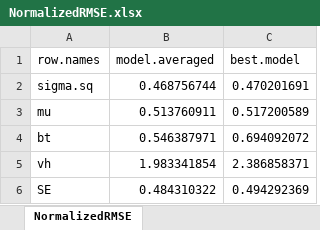
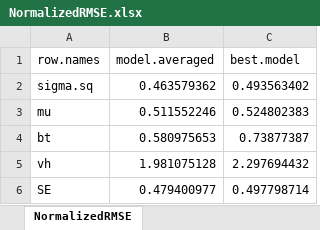
Before and after one commit to bomeara/BMhyb_paper_analyses, an Excel workbook: condor_approach/NormalizedRMSE.xlsx, sheet NormalizedRMSE, drawn as a sheet; values as stored, in another font and other column widths than the file's, no borders; table styles not drawn; the diff names each change by its address in the sheet, - before the commit and + after, or states it on an @@ line.

```diff
--- a/condor_approach/NormalizedRMSE.xlsx (sheet NormalizedRMSE)
+++ b/condor_approach/NormalizedRMSE.xlsx (sheet NormalizedRMSE)
-B2 (model.averaged): 0.468756744
+B2 (model.averaged): 0.463579362
-C2 (best.model): 0.470201691
+C2 (best.model): 0.493563402
-B3 (model.averaged): 0.513760911
+B3 (model.averaged): 0.511552246
-C3 (best.model): 0.517200589
+C3 (best.model): 0.524802383
-B4 (model.averaged): 0.546387971
+B4 (model.averaged): 0.580975653
-C4 (best.model): 0.694092072
+C4 (best.model): 0.73877387
-B5 (model.averaged): 1.983341854
+B5 (model.averaged): 1.981075128
-C5 (best.model): 2.386858371
+C5 (best.model): 2.297694432
-B6 (model.averaged): 0.484310322
+B6 (model.averaged): 0.479400977
-C6 (best.model): 0.494292369
+C6 (best.model): 0.497798714
```
Also changed, not shown: condor_approach/Summary.xlsx, 2 other files.
